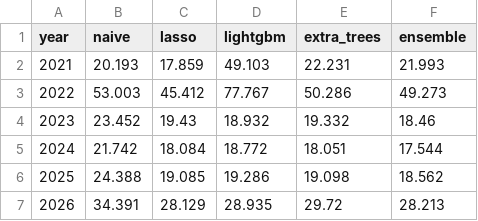
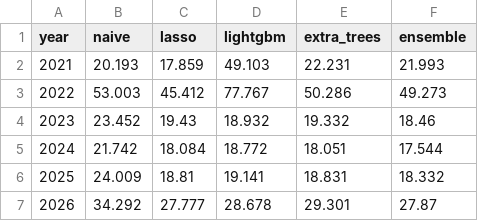
Before and after one commit to Baptiste251001/fr-day-ahead-price-forecasting, a CSV file: reports/mae_by_year.csv, drawn as a sheet.

```diff
--- a/reports/mae_by_year.csv
+++ b/reports/mae_by_year.csv
@@ -5,3 +5,3 @@ year,naive,lasso,lightgbm,extra_trees,ensemble
 2024,21.742,18.084,18.772,18.051,17.544
-2025,24.388,19.085,19.286,19.098,18.562
-2026,34.391,28.129,28.935,29.72,28.213
+2025,24.009,18.81,19.141,18.831,18.332
+2026,34.292,27.777,28.678,29.301,27.87
```
Also changed, not shown: reports/bidding.csv, reports/bidding_by_year.csv, 23 other files.
